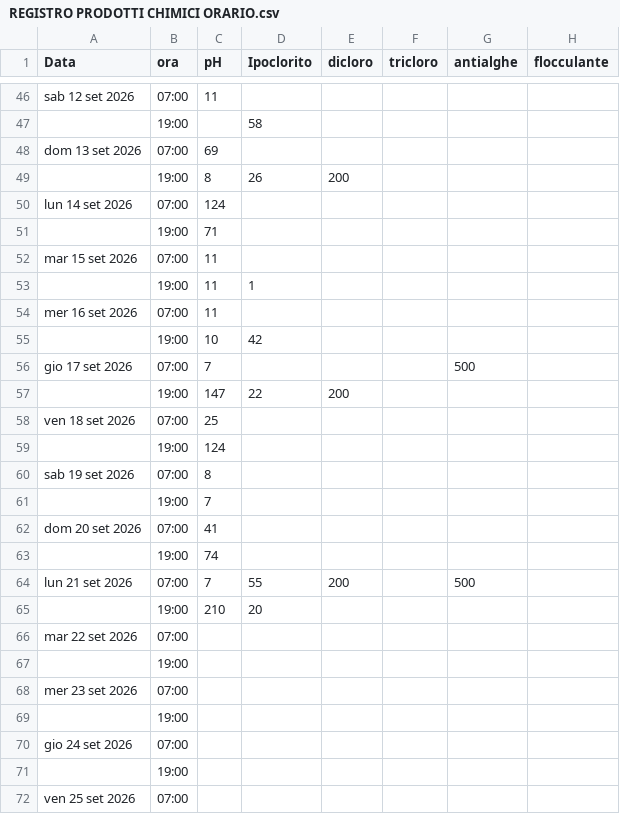
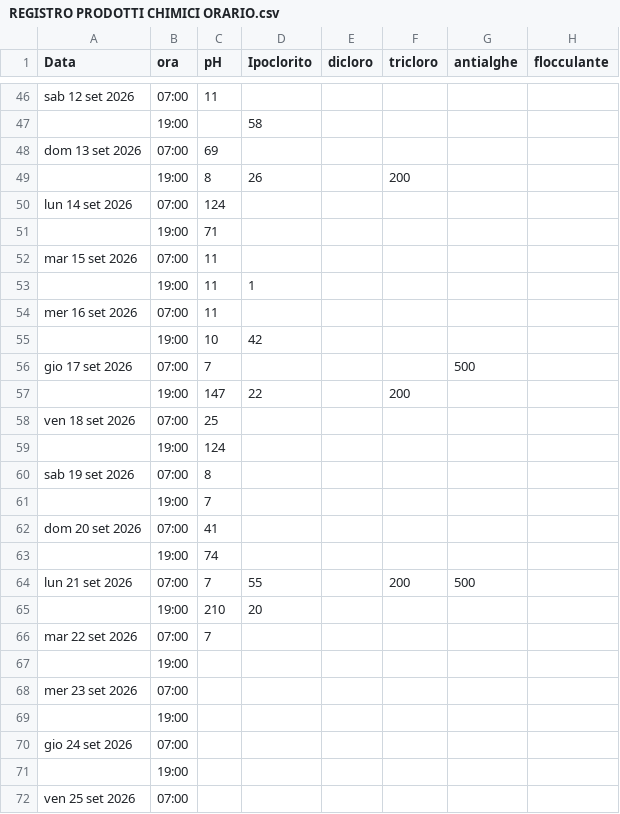
Before and after one commit to paolodelbalio/registrileanfore, a CSV file: REGISTRO PRODOTTI CHIMICI ORARIO.csv, drawn as a sheet; only a part is shown, gaps mark what is left out.

Commit message:
Aggiornamento automatico: REGISTRO PRODOTTI CHIMICI ORARIO.csv

```diff
--- a/REGISTRO PRODOTTI CHIMICI ORARIO.csv
+++ b/REGISTRO PRODOTTI CHIMICI ORARIO.csv
@@ -48,3 +48,3 @@ sab 12 set 2026,07:00,11,,,,,
 dom 13 set 2026,07:00,69,,,,,
-,19:00,8,26,200,,,
+,19:00,8,26,,200,,
 lun 14 set 2026,07:00,124,,,,,
@@ -56,3 +56,3 @@ mer 16 set 2026,07:00,11,,,,,
 gio 17 set 2026,07:00,7,,,,500,
-,19:00,147,22,200,,,
+,19:00,147,22,,200,,
 ven 18 set 2026,07:00,25,,,,,
@@ -63,5 +63,5 @@ dom 20 set 2026,07:00,41,,,,,
 ,19:00,74,,,,,
-lun 21 set 2026,07:00,7,55,200,,500,
+lun 21 set 2026,07:00,7,55,,200,500,
 ,19:00,210,20,,,,
-mar 22 set 2026,07:00,,,,,,
+mar 22 set 2026,07:00,7,,,,,
 ,19:00,,,,,,
```
